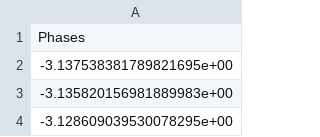
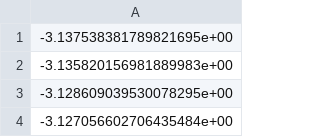
Before and after one commit to add-the-tea-yen/mbl, a CSV file: sorted_phases.csv, drawn as a sheet; only a part is shown; the shorter side is filled out with more unchanged rows.

```diff
--- a/sorted_phases.csv
+++ b/sorted_phases.csv
@@ -1,2 +1 @@
-Phases
 -3.137538381789821695e+00
```
Also changed, not shown: sorted_eigenvalues.csv, 4 other files.
